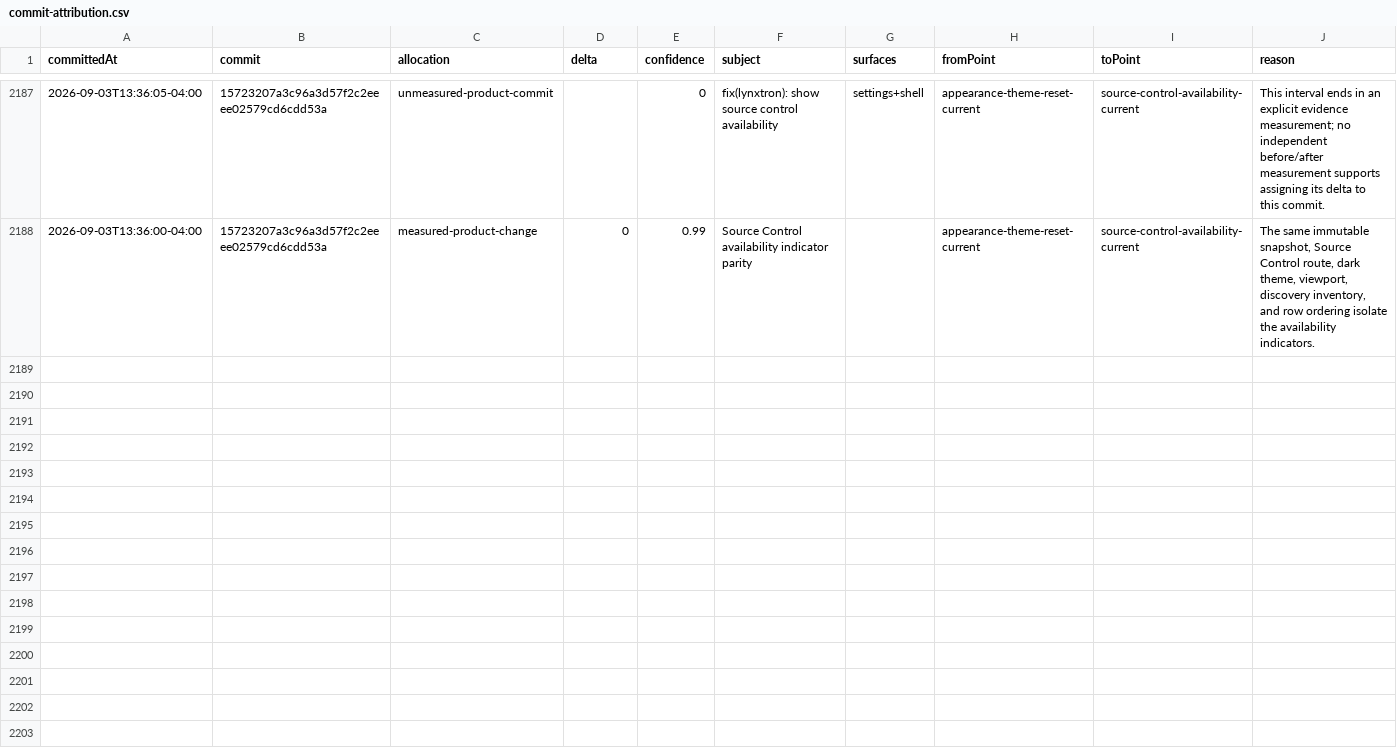
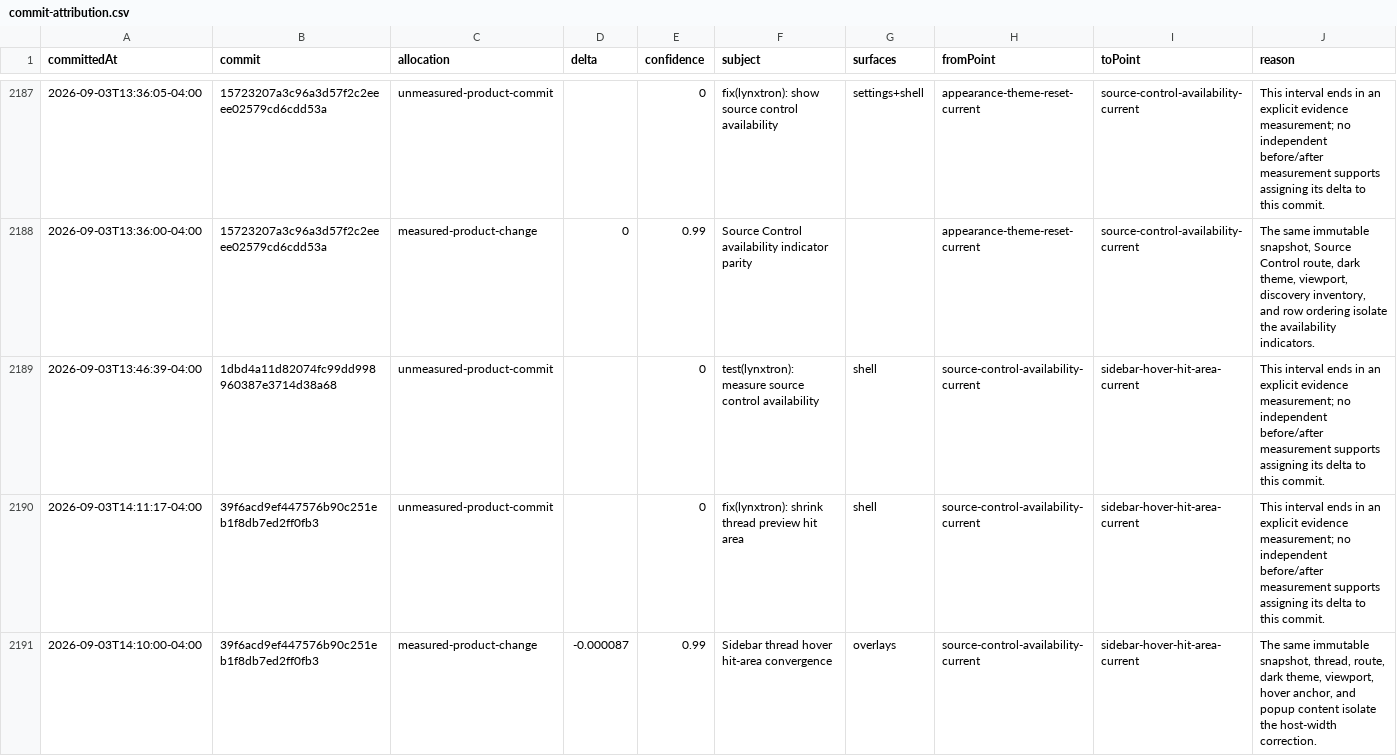
Before and after one commit to Huxpro/t3code-lynxtron, a CSV file: apps/lynxtron/reports/fidelity-loss/commit-attribution.csv, drawn as a sheet; only a part is shown, gaps mark what is left out.

Commit message:
test(lynxtron): measure thread preview hit area
Co-authored-by: TRAE CLI <noreply@bytedance.com>

```diff
--- a/apps/lynxtron/reports/fidelity-loss/commit-attribution.csv
+++ b/apps/lynxtron/reports/fidelity-loss/commit-attribution.csv
@@ -2188 +2188,4 @@ committedAt,commit,allocation,delta,confidence,subject,surfaces,fromPoint,toPoin
 2026-09-03T13:36:00-04:00,15723207a3c96a3d57f2c2eeee02579cd6cdd53a,measured-product-change,0,0.99,Source Control availability indicator parity,,appearance-theme-reset-current,source-control-availability-current,"The same immutable snapshot, Source Control route, dark theme, viewport, discovery inventory, and row ordering isolate the availability indicators."
+2026-09-03T13:46:39-04:00,1dbd4a11d82074fc99dd998960387e3714d38a68,unmeasured-product-commit,,0,test(lynxtron): measure source control availability,shell,source-control-availability-current,sidebar-hover-hit-area-current,This interval ends in an explicit evidence measurement; no independent before/after measurement supports assigning its delta to this commit.
+2026-09-03T14:11:17-04:00,39f6acd9ef447576b90c251eb1f8db7ed2ff0fb3,unmeasured-product-commit,,0,fix(lynxtron): shrink thread preview hit area,shell,source-control-availability-current,sidebar-hover-hit-area-current,This interval ends in an explicit evidence measurement; no independent before/after measurement supports assigning its delta to this commit.
+2026-09-03T14:10:00-04:00,39f6acd9ef447576b90c251eb1f8db7ed2ff0fb3,measured-product-change,-0.000087,0.99,Sidebar thread hover hit-area convergence,overlays,source-control-availability-current,sidebar-hover-hit-area-current,"The same immutable snapshot, thread, route, dark theme, viewport, hover anchor, and popup content isolate the host-width correction."
```
Also changed, not shown: apps/lynxtron/reports/fidelity-loss/history.csv, 4 other files.
